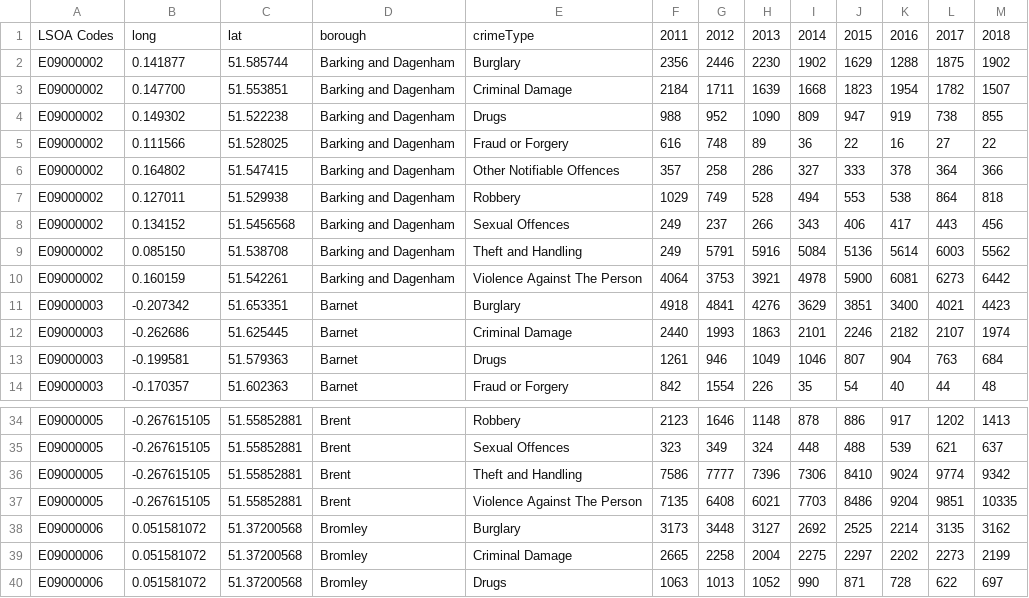
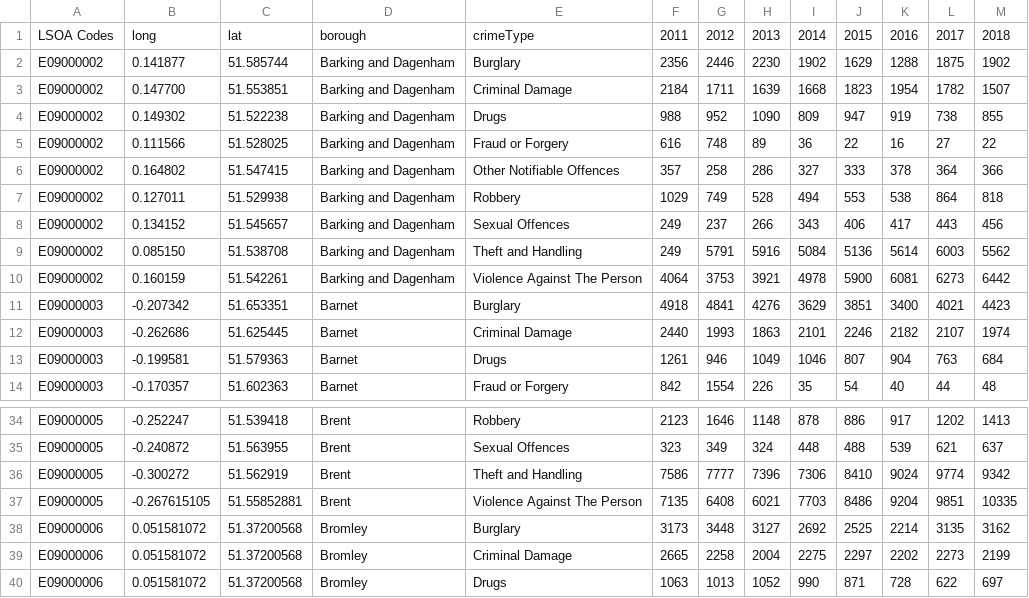
Before and after one commit to PreyaS96/CrimeData, a CSV file: crimesPerBorough.csv, drawn as a sheet; only a part is shown, gaps mark what is left out; the diff covers the shown part only; the diff names each change by its address in the sheet, - before the commit and + after, or states it on an @@ line.

```diff
--- a/crimesPerBorough.csv
+++ b/crimesPerBorough.csv
-C8: 51.5456568
+C8: 51.545657
-B34: -0.267615105
+B34: -0.252247
-C34: 51.55852881
+C34: 51.539418
-B35: -0.267615105
+B35: -0.240872
-C35: 51.55852881
+C35: 51.563955
-B36: -0.267615105
+B36: -0.300272
-C36: 51.55852881
+C36: 51.562919
```
Also changed, not shown: 32 edited cells elsewhere in this file.
